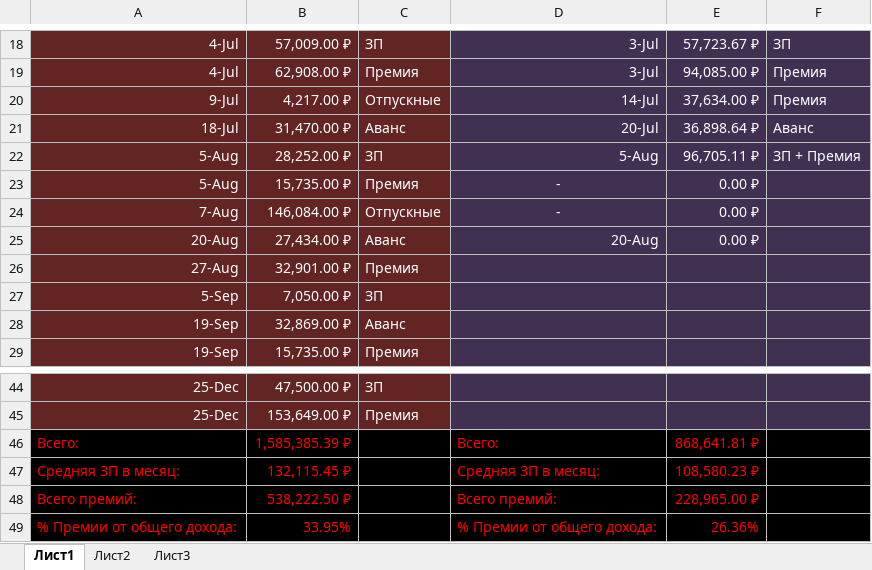
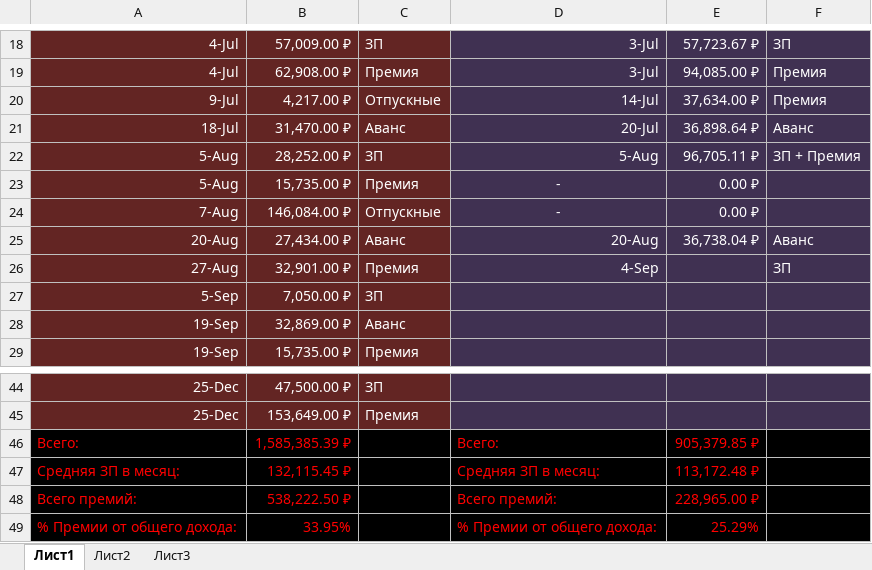
Before and after one commit to EugenySobyanin/Repository_1, an Excel workbook: Другое/2026/Доходы.xlsx, sheet Лист1, drawn as a sheet; only a part is shown, gaps mark what is left out; values as stored, in another font and other column widths than the file's, no borders; the diff names each change by its address in the sheet, - before the commit and + after, or states it on an @@ line.

Commit message:
Доходы-расходы.

```diff
--- a/Другое/2026/Доходы.xlsx (sheet Лист1)
+++ b/Другое/2026/Доходы.xlsx (sheet Лист1)
-E25: 0.00 ₽
+E25: 36,738.04 ₽
-F25: (empty)
+F25: Аванс
-D26: (empty)
+D26: 4-Sep
-F26: (empty)
+F26: ЗП
-E46: 868,641.81 ₽
+E46: 905,379.85 ₽
-E47: 108,580.23 ₽
+E47: 113,172.48 ₽
-E49: 26.36%
+E49: 25.29%
```
Also changed, not shown: Другое/2026/Доходы-Расходы_copy.xlsx, Другое/study_chart.xlsx.
